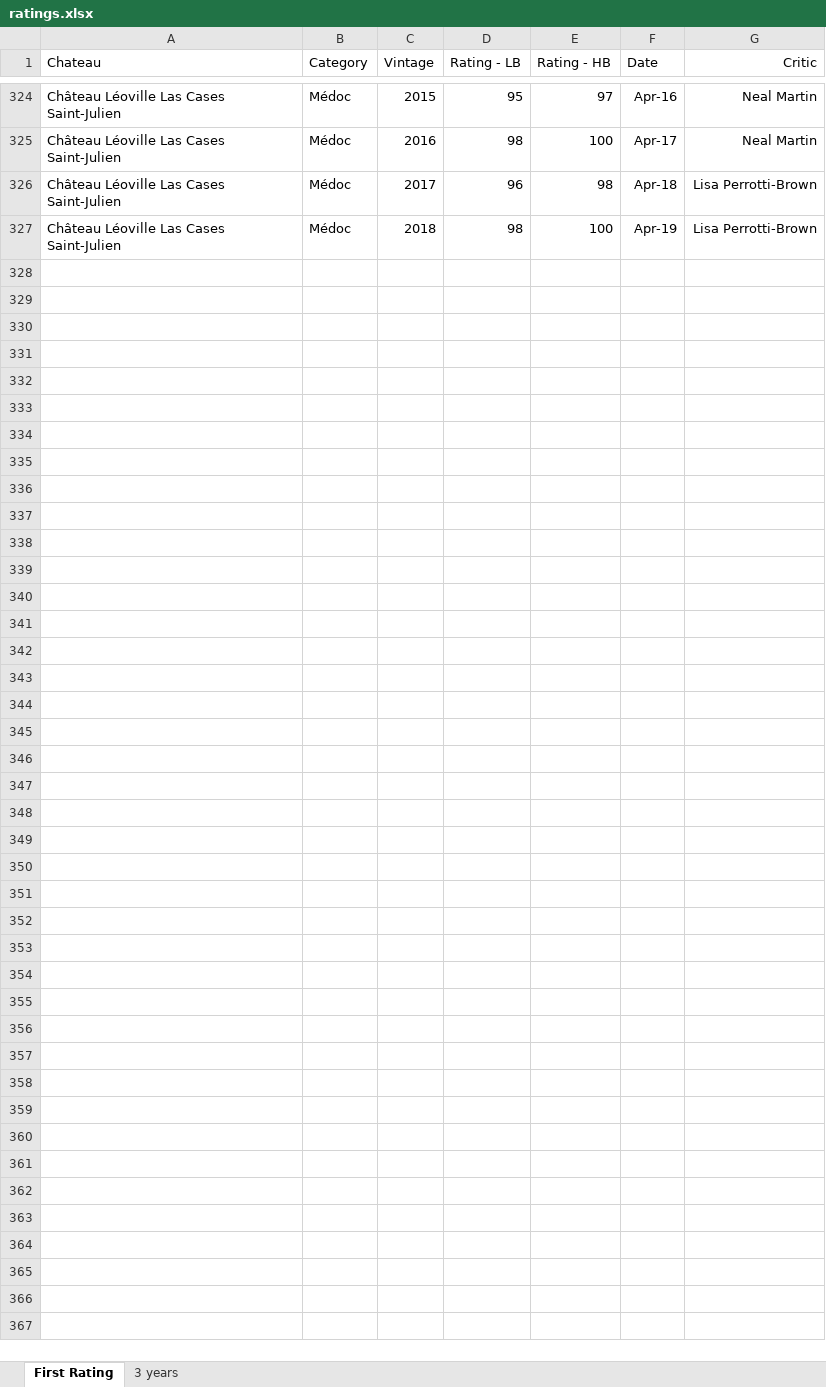
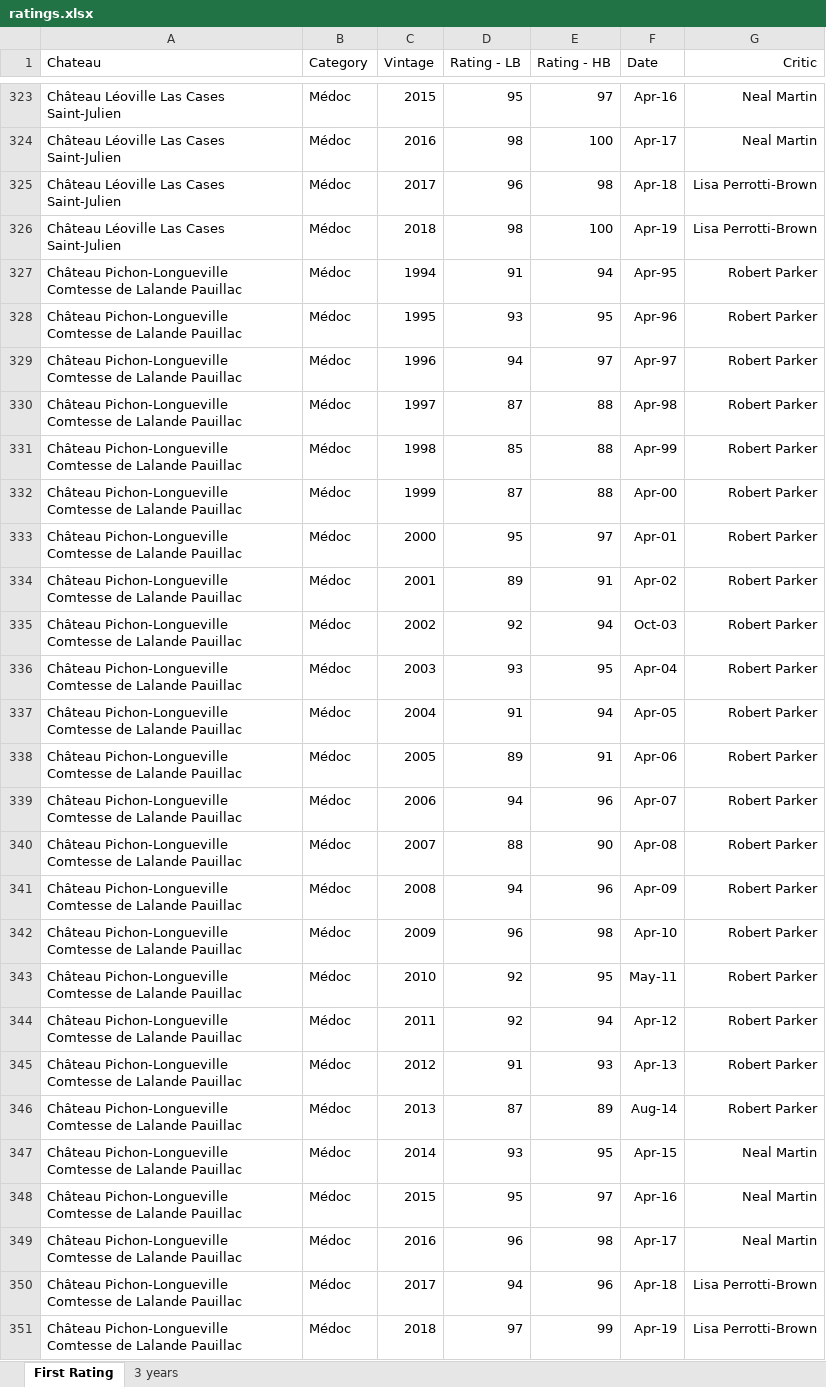
Before and after one commit to RoucherA/GrandCruClassifier, an Excel workbook: data/ratings.xlsx, sheet First Rating, drawn as a sheet; only a part is shown, gaps mark what is left out; values as stored, in another font and other column widths than the file's, no borders; the diff covers the shown part only; the diff names each change by its address in the sheet, - before the commit and + after, or states it on an @@ line.

Commit message:
Clean directory, add data

```diff
--- a/data/ratings.xlsx (sheet First Rating)
+++ b/data/ratings.xlsx (sheet First Rating)
+row 327: Château Pichon-Longueville Comtesse de Lalande Pauillac | Médoc | 1994 | 91 | 94 | Apr-95 | Robert Parker
+row 328: Château Pichon-Longueville Comtesse de Lalande Pauillac | Médoc | 1995 | 93 | 95 | Apr-96 | Robert Parker
+row 329: Château Pichon-Longueville Comtesse de Lalande Pauillac | Médoc | 1996 | 94 | 97 | Apr-97 | Robert Parker
+row 330: Château Pichon-Longueville Comtesse de Lalande Pauillac | Médoc | 1997 | 87 | 88 | Apr-98 | Robert Parker
+row 331: Château Pichon-Longueville Comtesse de Lalande Pauillac | Médoc | 1998 | 85 | 88 | Apr-99 | Robert Parker
+row 332: Château Pichon-Longueville Comtesse de Lalande Pauillac | Médoc | 1999 | 87 | 88 | Apr-00 | Robert Parker
+row 333: Château Pichon-Longueville Comtesse de Lalande Pauillac | Médoc | 2000 | 95 | 97 | Apr-01 | Robert Parker
+row 334: Château Pichon-Longueville Comtesse de Lalande Pauillac | Médoc | 2001 | 89 | 91 | Apr-02 | Robert Parker
+row 335: Château Pichon-Longueville Comtesse de Lalande Pauillac | Médoc | 2002 | 92 | 94 | Oct-03 | Robert Parker
+row 336: Château Pichon-Longueville Comtesse de Lalande Pauillac | Médoc | 2003 | 93 | 95 | Apr-04 | Robert Parker
+row 337: Château Pichon-Longueville Comtesse de Lalande Pauillac | Médoc | 2004 | 91 | 94 | Apr-05 | Robert Parker
+row 338: Château Pichon-Longueville Comtesse de Lalande Pauillac | Médoc | 2005 | 89 | 91 | Apr-06 | Robert Parker
+row 339: Château Pichon-Longueville Comtesse de Lalande Pauillac | Médoc | 2006 | 94 | 96 | Apr-07 | Robert Parker
+row 340: Château Pichon-Longueville Comtesse de Lalande Pauillac | Médoc | 2007 | 88 | 90 | Apr-08 | Robert Parker
+row 341: Château Pichon-Longueville Comtesse de Lalande Pauillac | Médoc | 2008 | 94 | 96 | Apr-09 | Robert Parker
+row 342: Château Pichon-Longueville Comtesse de Lalande Pauillac | Médoc | 2009 | 96 | 98 | Apr-10 | Robert Parker
+row 343: Château Pichon-Longueville Comtesse de Lalande Pauillac | Médoc | 2010 | 92 | 95 | May-11 | Robert Parker
+row 344: Château Pichon-Longueville Comtesse de Lalande Pauillac | Médoc | 2011 | 92 | 94 | Apr-12 | Robert Parker
+row 345: Château Pichon-Longueville Comtesse de Lalande Pauillac | Médoc | 2012 | 91 | 93 | Apr-13 | Robert Parker
+row 346: Château Pichon-Longueville Comtesse de Lalande Pauillac | Médoc | 2013 | 87 | 89 | Aug-14 | Robert Parker
+row 347: Château Pichon-Longueville Comtesse de Lalande Pauillac | Médoc | 2014 | 93 | 95 | Apr-15 | Neal Martin
+row 348: Château Pichon-Longueville Comtesse de Lalande Pauillac | Médoc | 2015 | 95 | 97 | Apr-16 | Neal Martin
+row 349: Château Pichon-Longueville Comtesse de Lalande Pauillac | Médoc | 2016 | 96 | 98 | Apr-17 | Neal Martin
+row 350: Château Pichon-Longueville Comtesse de Lalande Pauillac | Médoc | 2017 | 94 | 96 | Apr-18 | Lisa Perrotti-Brown
+row 351: Château Pichon-Longueville Comtesse de Lalande Pauillac | Médoc | 2018 | 97 | 99 | Apr-19 | Lisa Perrotti-Brown
```
Also changed, not shown: 1 removed row elsewhere in this sheet, 7 other files.
